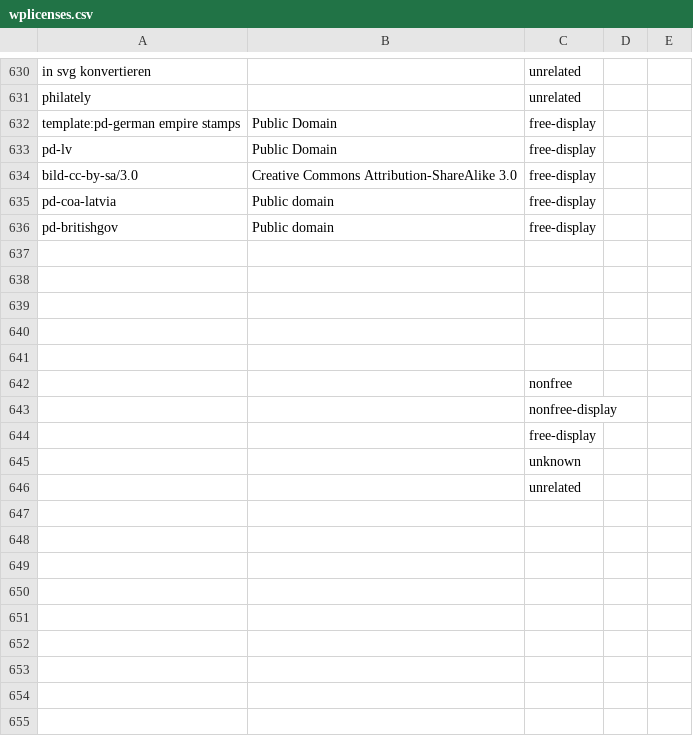
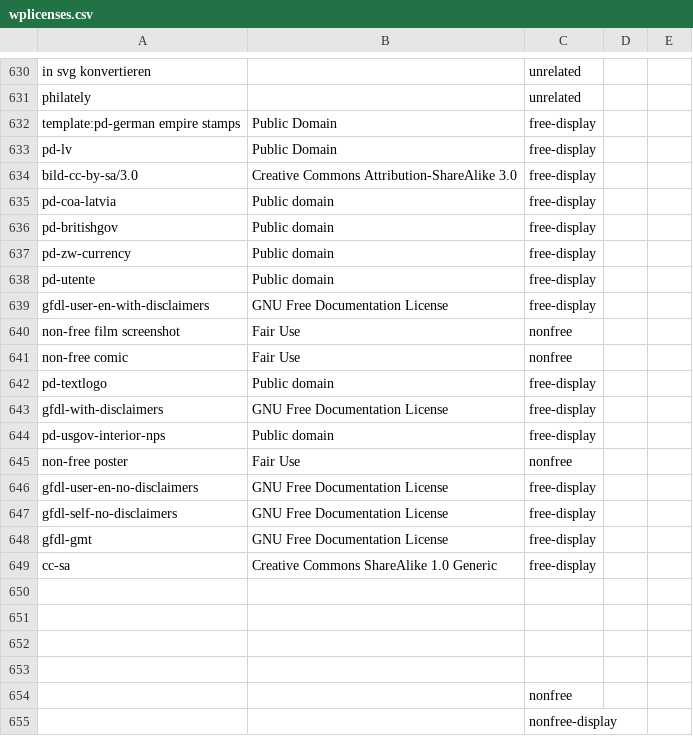
Before and after one commit to pediapress/mwlib, a CSV file: mwlib/writer/wplicenses.csv, drawn as a sheet; only a part is shown, gaps mark what is left out; the shorter side is filled out with more unchanged rows; the diff names each change by its address in the sheet, - before the commit and + after, or states it on an @@ line.

Commit message:
add licenses

```diff
--- a/mwlib/writer/wplicenses.csv
+++ b/mwlib/writer/wplicenses.csv
-row 637: (empty)
+row 637: pd-zw-currency | Public domain | free-display
+row 638: pd-utente | Public domain | free-display
+row 639: gfdl-user-en-with-disclaimers | GNU Free Documentation License | free-display
+row 640: non-free film screenshot | Fair Use | nonfree
+row 641: non-free comic | Fair Use | nonfree
+row 642: pd-textlogo | Public domain | free-display
+row 643: gfdl-with-disclaimers | GNU Free Documentation License | free-display
+row 644: pd-usgov-interior-nps | Public domain | free-display
+row 645: non-free poster | Fair Use | nonfree
+row 646: gfdl-user-en-no-disclaimers | GNU Free Documentation License | free-display
+row 647: gfdl-self-no-disclaimers | GNU Free Documentation License | free-display
+row 648: gfdl-gmt | GNU Free Documentation License | free-display
+row 649: cc-sa | Creative Commons ShareAlike 1.0 Generic | free-display
```
